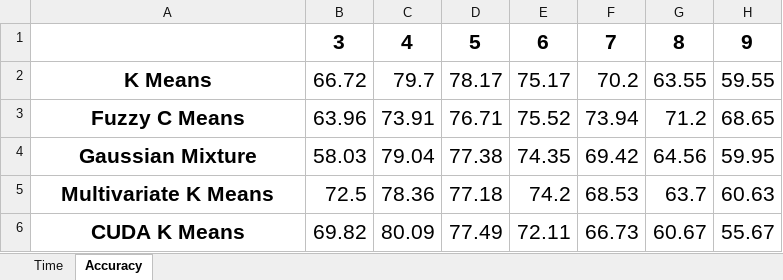
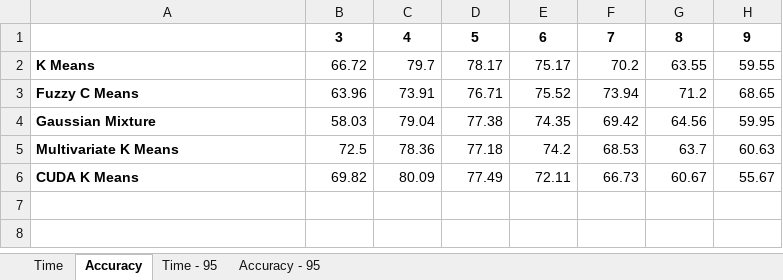
Before and after one commit to rbaygildin/brain-tumor-segmentation, an Excel workbook: benchmark.xlsx, sheet Accuracy, drawn as a sheet; values as stored, in another font and other column widths than the file's, no borders; the diff names each change by its address in the sheet, - before the commit and + after, or states it on an @@ line.

```diff
--- a/benchmark.xlsx (sheet Accuracy)
+++ b/benchmark.xlsx (sheet Accuracy)
+sheet tab: Time - 95
+sheet tab: Accuracy - 95
@@ B1:H1 text size: smaller @@
@@ A2:H6 text size: smaller @@
-A2:A6 alignment: center
+A2:A6 alignment: left
```
Also changed, not shown: sheet Time, 8 other files.
